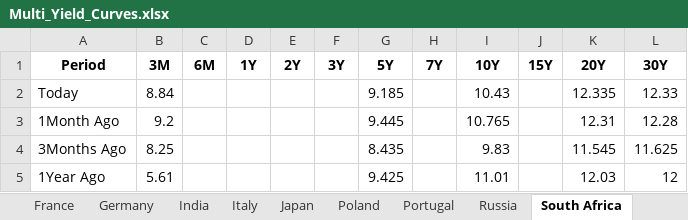
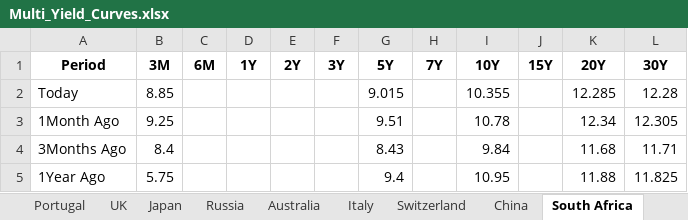
Before and after one commit to vlaranjo/Vasconomics_Dashboard, an Excel workbook: Weekly Files/Fixed Income/Multi_Yield_Curves.xlsx, sheet South Africa, drawn as a sheet; values as stored, in another font and other column widths than the file's, no borders; the diff names each change by its address in the sheet, - before the commit and + after, or states it on an @@ line.

```diff
--- a/Weekly Files/Fixed Income/Multi_Yield_Curves.xlsx (sheet South Africa)
+++ b/Weekly Files/Fixed Income/Multi_Yield_Curves.xlsx (sheet South Africa)
@@ sheet tab order changed: Portugal | UK | Japan | Russia | Australia | Italy | Switzerland | China | South Africa @@
-B2 (3M): 8.84
+B2 (3M): 8.85
-G2 (5Y): 9.185
+G2 (5Y): 9.015
-I2 (10Y): 10.43
+I2 (10Y): 10.355
-K2 (20Y): 12.335
+K2 (20Y): 12.285
-L2 (30Y): 12.33
+L2 (30Y): 12.28
-B3 (3M): 9.2
+B3 (3M): 9.25
-G3 (5Y): 9.445
+G3 (5Y): 9.51
-I3 (10Y): 10.765
+I3 (10Y): 10.78
-K3 (20Y): 12.31
+K3 (20Y): 12.34
-L3 (30Y): 12.28
+L3 (30Y): 12.305
-B4 (3M): 8.25
+B4 (3M): 8.4
-G4 (5Y): 8.435
+G4 (5Y): 8.43
-I4 (10Y): 9.83
+I4 (10Y): 9.84
-K4 (20Y): 11.545
+K4 (20Y): 11.68
-L4 (30Y): 11.625
+L4 (30Y): 11.71
-B5 (3M): 5.61
+B5 (3M): 5.75
-G5 (5Y): 9.425
+G5 (5Y): 9.4
-I5 (10Y): 11.01
+I5 (10Y): 10.95
-K5 (20Y): 12.03
+K5 (20Y): 11.88
-L5 (30Y): 12
+L5 (30Y): 11.825
```
Also changed, not shown: sheet Germany, sheet UK, sheet France, sheet Japan, sheet Switzerland, sheet India, 9 more sheets, other sheet tabs.
